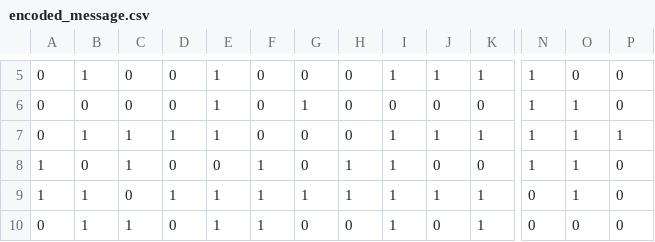
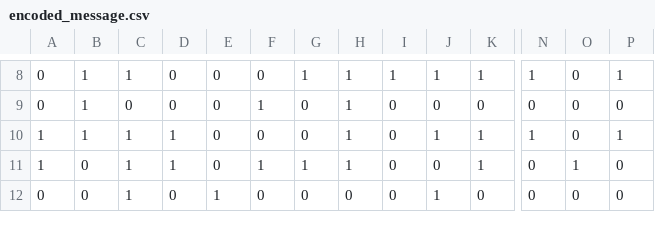
Before and after one commit to williamzheng0711/linked-loop-code, a CSV file: encoded_message.csv, drawn as a sheet; only a part is shown, gaps mark what is left out; removed rows and columns are numbered as before the commit, all else as after; rows hold the shown columns only; the diff covers the shown part only; the diff names each change by its address in the sheet, - before the commit and + after, or states it on an @@ line.

```diff
--- a/encoded_message.csv
+++ b/encoded_message.csv
-C8: 0
+C8: 1
-E8:E9: 1
+E8:E9: 0
-G8: 0
+G8: 1
-H8:H9: 0
+H8:H9: 1
-P8: 0
+P8: 1
-B9: 0
+B9: 1
-F9: 0
+F9: 1
-G9: 1
+G9: 0
-N9: 1
+N9: 0
-O9: 1
+O9: 0
-row 7: 0 | 1 | 1 | 1 | 1 | 0 | 0 | 0 | 1 | 1 | 1 | 1 | 1 | 1
-B10: 0
+B10: 1
-D10: 0
+D10: 1
-F10: 1
+F10: 0
-I10:I12: 1
+I10:I12: 0
-J10: 0
+J10: 1
-K10: 0
+K10: 1
-O10: 1
+O10: 0
-P10: 0
+P10: 1
-B11:B12: 1
+B11:B12: 0
-C11: 0
+C11: 1
-E11: 1
+E11: 0
-J11: 1
+J11: 0
-F12: 1
+F12: 0
-J12: 0
+J12: 1
-K12: 1
+K12: 0
```
Also changed, not shown: 3 added rows, 2 removed rows and 60 edited cells elsewhere in this file, 2 other files.
